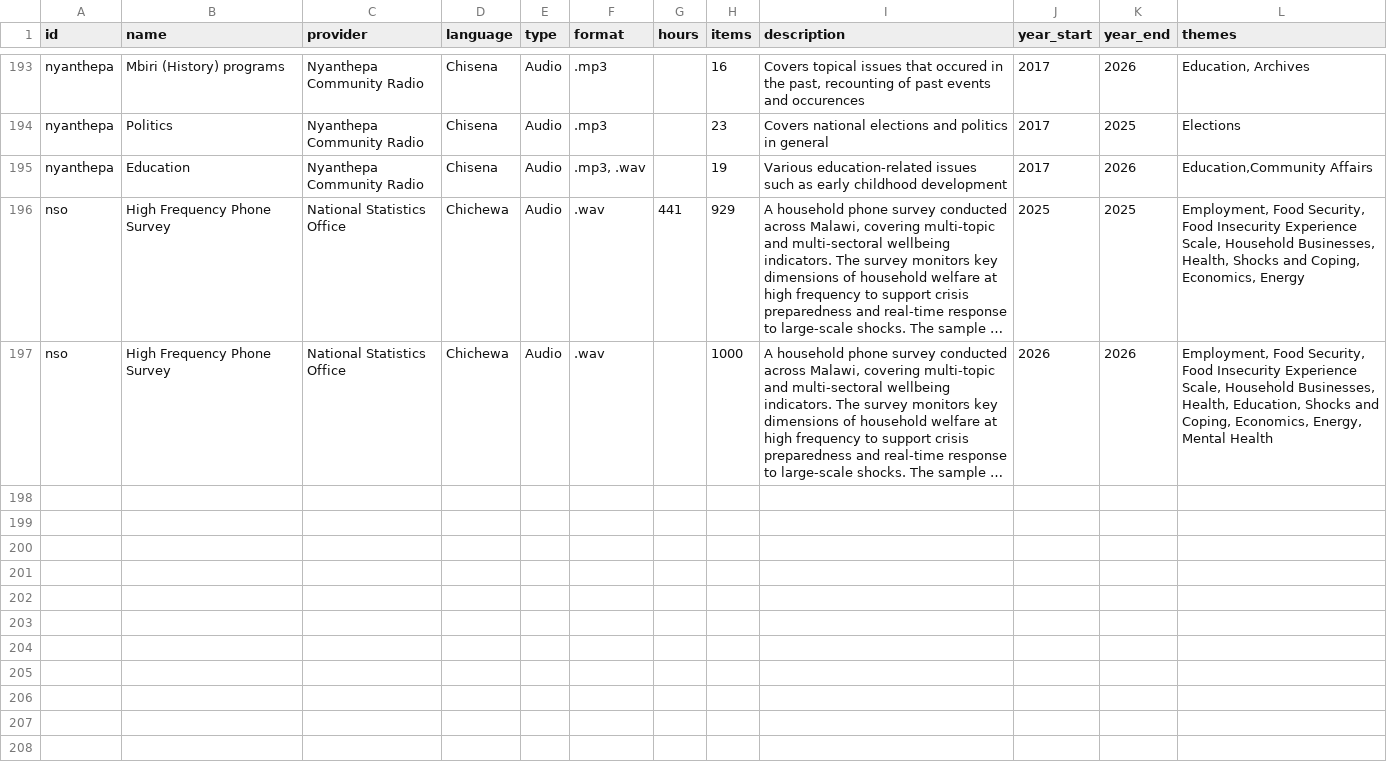
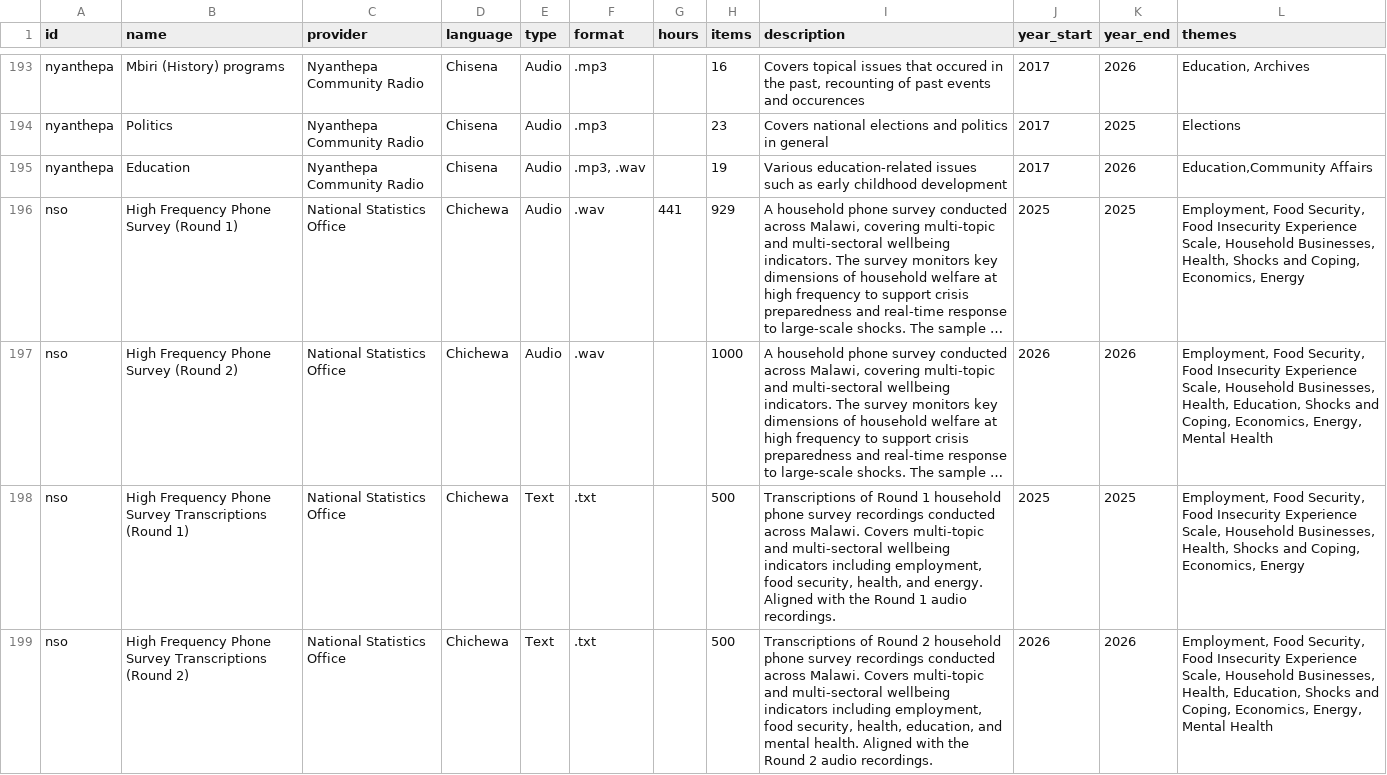
Before and after one commit to datapartnership/lrl-catalog, a CSV file: collections.csv, drawn as a sheet; only a part is shown, gaps mark what is left out; long unchanged cells end in …; the diff names each change by its address in the sheet, - before the commit and + after, or states it on an @@ line.

Commit message:
Adding NSO transcription records

```diff
--- a/collections.csv
+++ b/collections.csv
-B196 (name): High Frequency Phone Survey
+B196 (name): High Frequency Phone Survey (Round 1)
-B197 (name): High Frequency Phone Survey
+B197 (name): High Frequency Phone Survey (Round 2)
+row 198: nso | High Frequency Phone Survey Transcriptions (Round 1) | National Statistics Office | Chichewa | Text | .txt |  | 500 | Transcriptions of Round 1 household phone survey recordings conducted across Malawi. Covers multi-topic and multi-sectoral wellbeing indicators including employment, food security, health, and energy. Aligned with the Round 1 audio recordings. | 2025 | 2025 | Employment, Food Security, Food Insecurity Experience Scale, Household Businesses, Health, Shocks and Coping, Economics, Energy
+row 199: nso | High Frequency Phone Survey Transcriptions (Round 2) | National Statistics Office | Chichewa | Text | .txt |  | 500 | Transcriptions of Round 2 household phone survey recordings conducted across Malawi. Covers multi-topic and multi-sectoral wellbeing indicators including employment, food security, health, education, and mental health. Aligned with the Round 2 audio recordings. | 2026 | 2026 | Employment, Food Security, Food Insecurity Experience Scale, Household Businesses, Health, Education, Shocks and Coping, Economics, Energy, Mental Health
```
